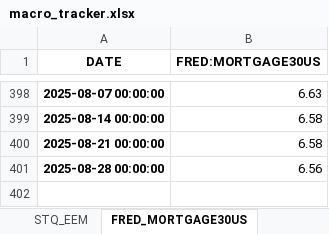
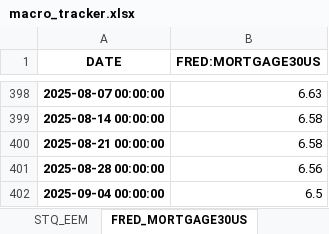
Before and after one commit to HughHancock/GMM, an Excel workbook: macro_tracker.xlsx, sheet FRED_MORTGAGE30US, drawn as a sheet; only a part is shown, gaps mark what is left out; values as stored, in another font and other column widths than the file's, no borders; the diff names each change by its address in the sheet, - before the commit and + after, or states it on an @@ line.

```diff
--- a/macro_tracker.xlsx (sheet FRED_MORTGAGE30US)
+++ b/macro_tracker.xlsx (sheet FRED_MORTGAGE30US)
+row 402: 2025-09-04 00:00:00 | 6.5
```
Also changed, not shown: sheet Real Estate & Intl, 3 other files.
